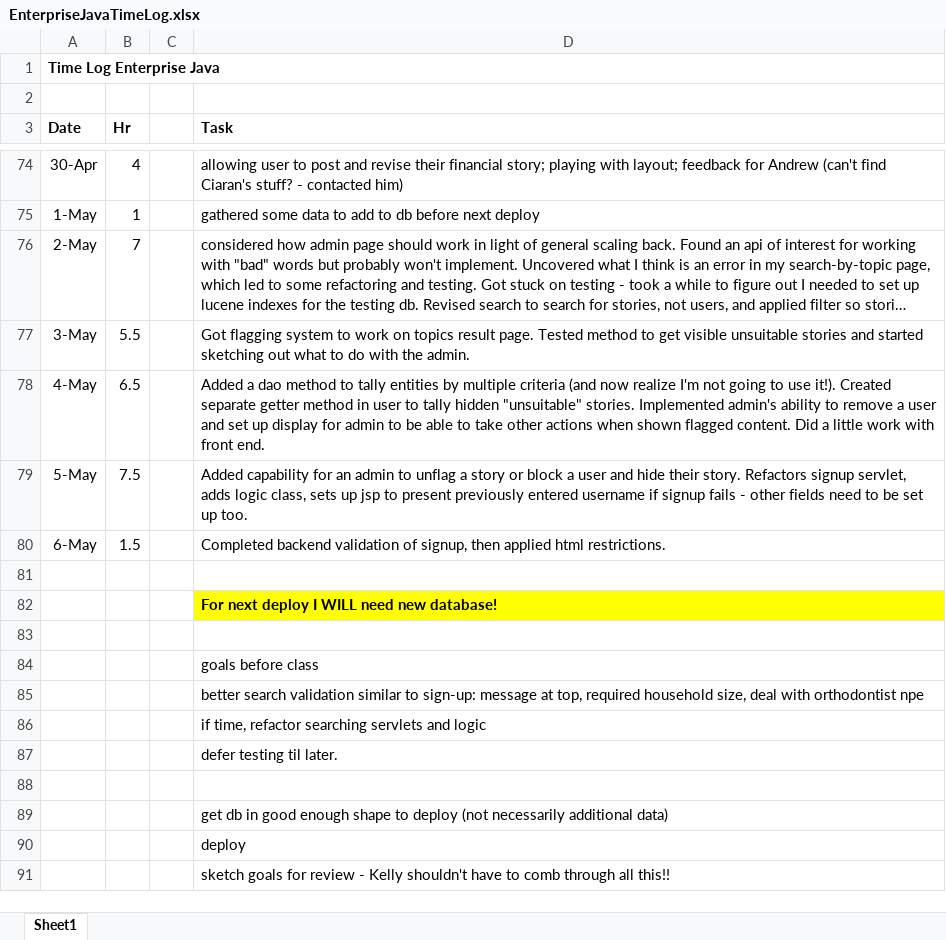
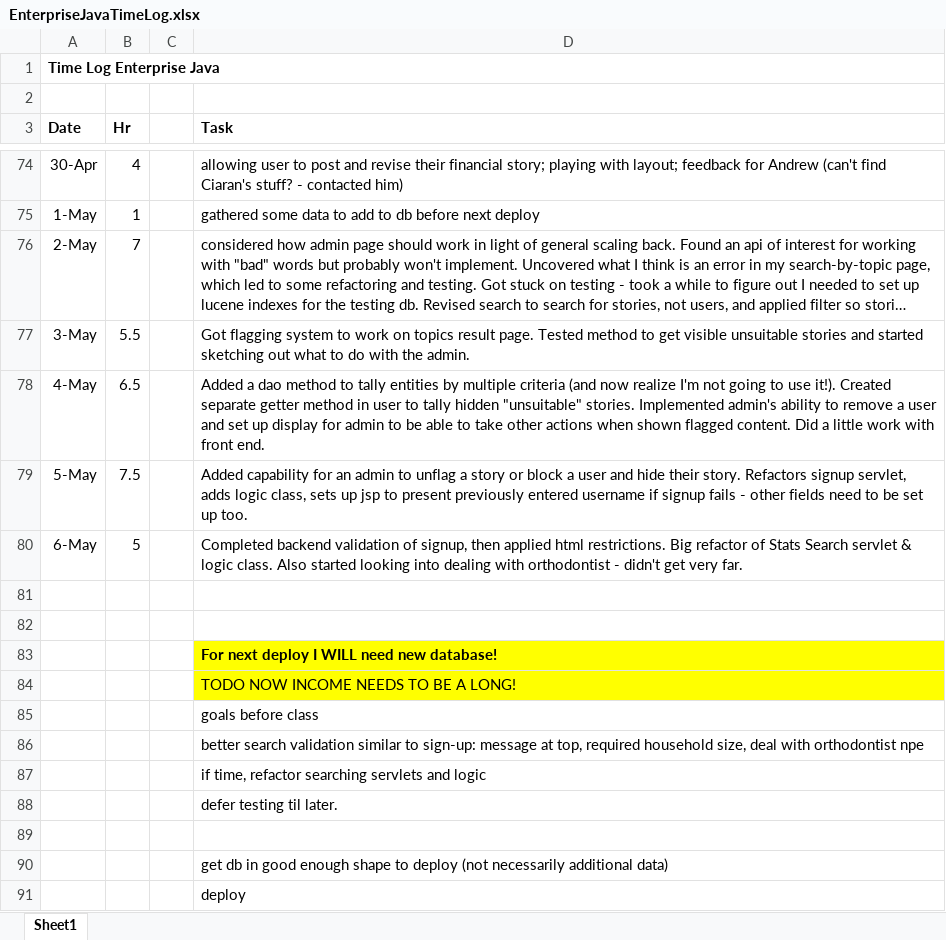
Before and after one commit to haandahl/income-experiences, an Excel workbook: EnterpriseJavaTimeLog.xlsx, sheet Sheet1, drawn as a sheet; only a part is shown, gaps mark what is left out; the shorter side is filled out with more unchanged rows; long unchanged cells end in …; values as stored, in another font and other column widths than the file's, no borders; addresses are those after the commit; the diff names each change by its address in the sheet, - before the commit and + after, or states it on an @@ line.

Commit message:
refactors SearchStats and ExpriencesSearch moving more logic out of the servlet

```diff
--- a/EnterpriseJavaTimeLog.xlsx (sheet Sheet1)
+++ b/EnterpriseJavaTimeLog.xlsx (sheet Sheet1)
-B80 (Hr): 1.5
+B80 (Hr): 5
-D80 (Task): …html restrictions.
+D80 (Task): …html restrictions. Big refactor of Stats Search servlet & logic class. Also started looking into dealing with orthodontist - didn't get very far.
+row 81: (empty)
-D84 (Task): (empty)
+D84 (Task): TODO NOW INCOME NEEDS TO BE A LONG!
-D84 fill: none
+D84 fill: #FFFF00
```
Also changed, not shown: 2 other files.
